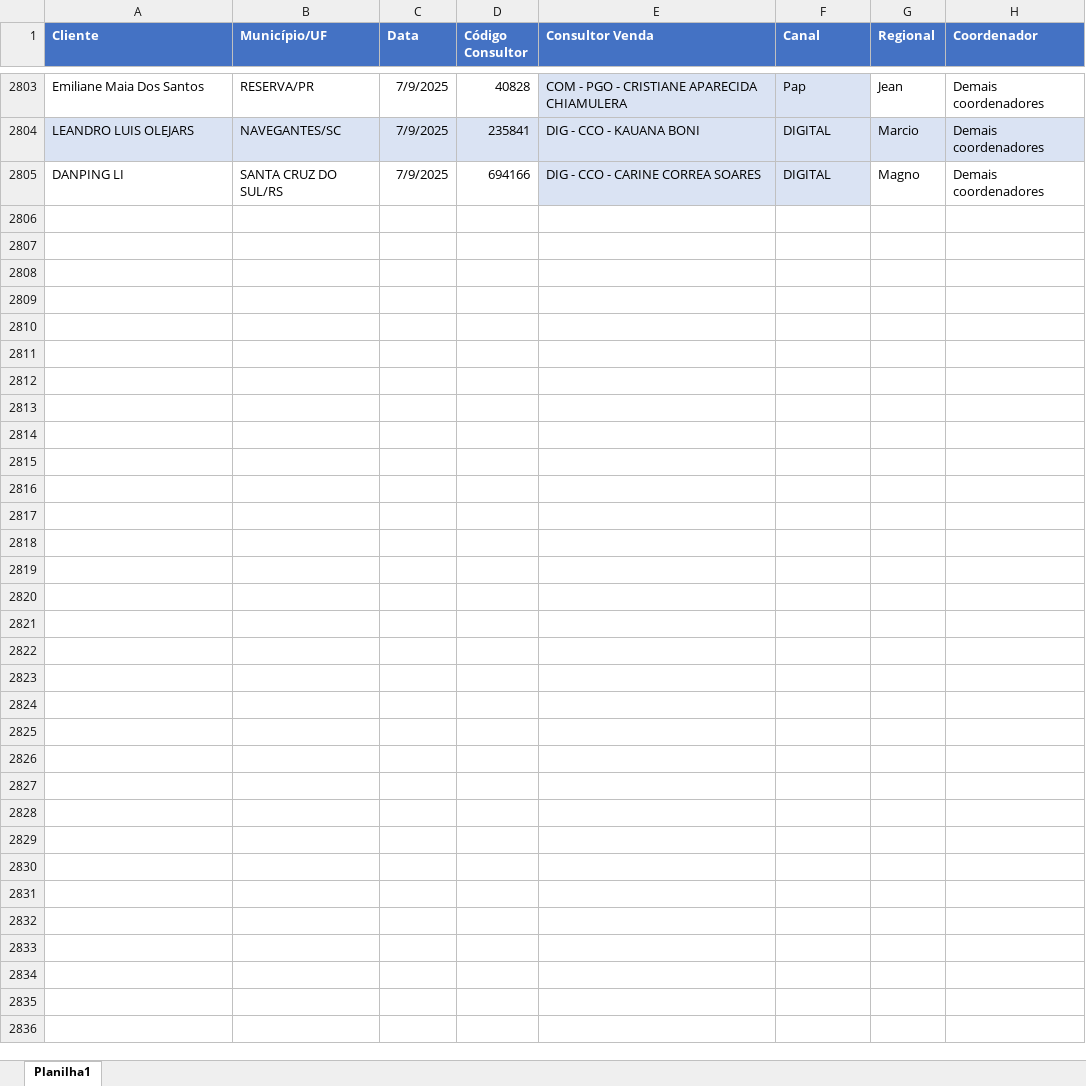
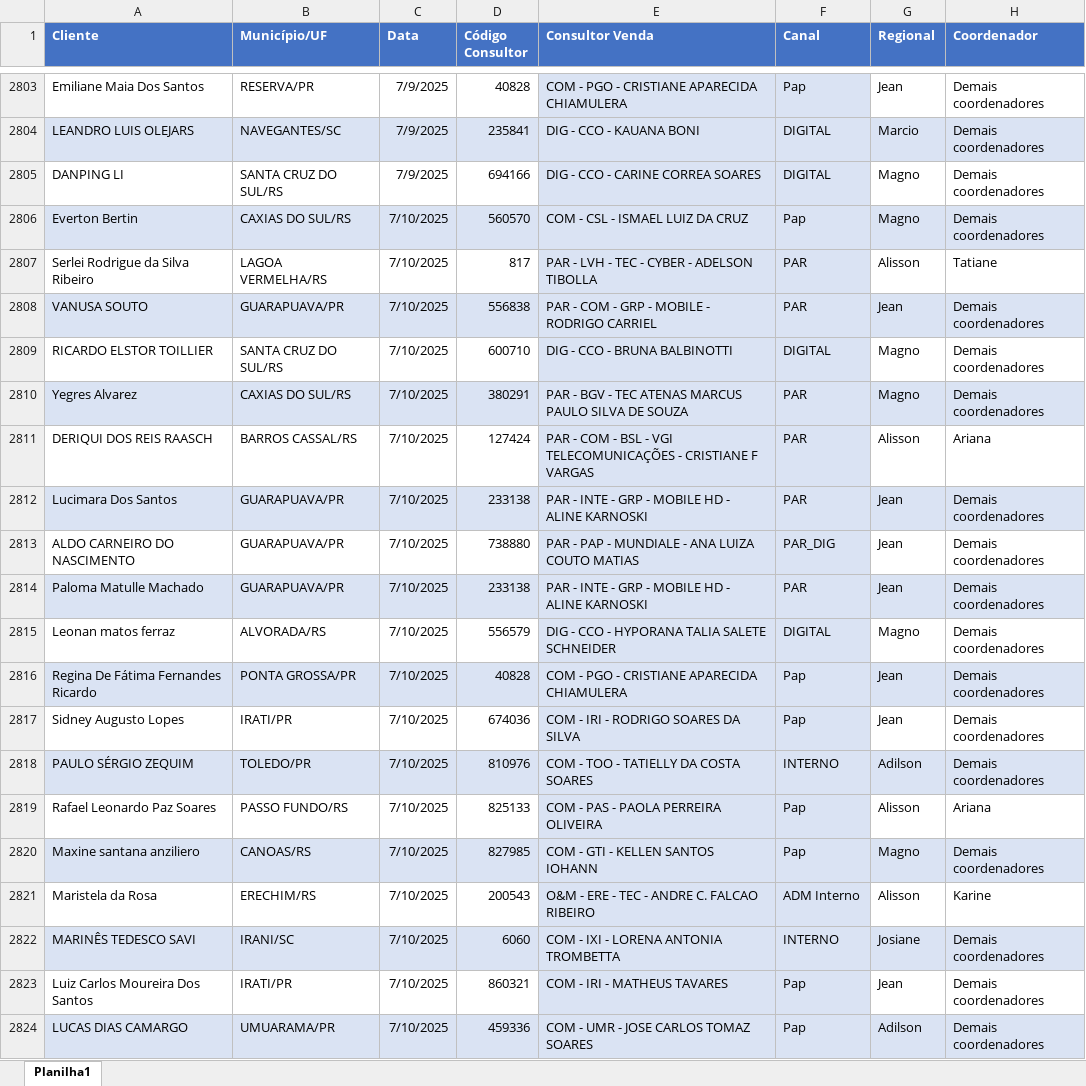
Before and after one commit to ajcds38/V2-crm-dominus, an Excel workbook: crm_dominus/apps/dados/backlog_ativacao.xlsx, sheet Planilha1, drawn as a sheet; only a part is shown, gaps mark what is left out; values as stored, in another font and other column widths than the file's, no borders; the diff covers the shown part only; the diff names each change by its address in the sheet, - before the commit and + after, or states it on an @@ line.

```diff
--- a/crm_dominus/apps/dados/backlog_ativacao.xlsx (sheet Planilha1)
+++ b/crm_dominus/apps/dados/backlog_ativacao.xlsx (sheet Planilha1)
+row 2806: Everton Bertin | CAXIAS DO SUL/RS | 7/10/2025 | 560570 | COM - CSL - ISMAEL LUIZ DA CRUZ | Pap | Magno | Demais coordenadores
+row 2807: Serlei Rodrigue da Silva Ribeiro | LAGOA VERMELHA/RS | 7/10/2025 | 817 | PAR - LVH - TEC - CYBER - ADELSON TIBOLLA | PAR | Alisson | Tatiane
+row 2808: VANUSA SOUTO | GUARAPUAVA/PR | 7/10/2025 | 556838 | PAR - COM - GRP - MOBILE - RODRIGO CARRIEL | PAR | Jean | Demais coordenadores
+row 2809: RICARDO ELSTOR TOILLIER | SANTA CRUZ DO SUL/RS | 7/10/2025 | 600710 | DIG - CCO - BRUNA BALBINOTTI | DIGITAL | Magno | Demais coordenadores
+row 2810: Yegres Alvarez | CAXIAS DO SUL/RS | 7/10/2025 | 380291 | PAR - BGV - TEC ATENAS MARCUS PAULO SILVA DE SOUZA | PAR | Magno | Demais coordenadores
+row 2811: DERIQUI DOS REIS RAASCH | BARROS CASSAL/RS | 7/10/2025 | 127424 | PAR - COM - BSL - VGI TELECOMUNICAÇÕES - CRISTIANE F VARGAS | PAR | Alisson | Ariana
+row 2812: Lucimara Dos Santos | GUARAPUAVA/PR | 7/10/2025 | 233138 | PAR - INTE - GRP - MOBILE HD - ALINE KARNOSKI | PAR | Jean | Demais coordenadores
+row 2813: ALDO CARNEIRO DO NASCIMENTO | GUARAPUAVA/PR | 7/10/2025 | 738880 | PAR - PAP - MUNDIALE - ANA LUIZA COUTO MATIAS | PAR_DIG | Jean | Demais coordenadores
+row 2814: Paloma Matulle Machado | GUARAPUAVA/PR | 7/10/2025 | 233138 | PAR - INTE - GRP - MOBILE HD - ALINE KARNOSKI | PAR | Jean | Demais coordenadores
+row 2815: Leonan matos ferraz | ALVORADA/RS | 7/10/2025 | 556579 | DIG - CCO - HYPORANA TALIA SALETE SCHNEIDER | DIGITAL | Magno | Demais coordenadores
+row 2816: Regina De Fátima Fernandes Ricardo | PONTA GROSSA/PR | 7/10/2025 | 40828 | COM - PGO - CRISTIANE APARECIDA CHIAMULERA | Pap | Jean | Demais coordenadores
+row 2817: Sidney Augusto Lopes | IRATI/PR | 7/10/2025 | 674036 | COM - IRI - RODRIGO SOARES DA SILVA | Pap | Jean | Demais coordenadores
+row 2818: PAULO SÉRGIO ZEQUIM | TOLEDO/PR | 7/10/2025 | 810976 | COM - TOO - TATIELLY DA COSTA SOARES | INTERNO | Adilson | Demais coordenadores
+row 2819: Rafael Leonardo Paz Soares | PASSO FUNDO/RS | 7/10/2025 | 825133 | COM - PAS - PAOLA PERREIRA OLIVEIRA | Pap | Alisson | Ariana
+row 2820: Maxine santana anziliero | CANOAS/RS | 7/10/2025 | 827985 | COM - GTI - KELLEN SANTOS IOHANN | Pap | Magno | Demais coordenadores
+row 2821: Maristela da Rosa | ERECHIM/RS | 7/10/2025 | 200543 | O&M - ERE - TEC - ANDRE C. FALCAO RIBEIRO | ADM Interno | Alisson | Karine
+row 2822: MARINÊS TEDESCO SAVI | IRANI/SC | 7/10/2025 | 6060 | COM - IXI - LORENA ANTONIA TROMBETTA | INTERNO | Josiane | Demais coordenadores
+row 2823: Luiz Carlos Moureira Dos Santos | IRATI/PR | 7/10/2025 | 860321 | COM - IRI - MATHEUS TAVARES | Pap | Jean | Demais coordenadores
+row 2824: LUCAS DIAS CAMARGO | UMUARAMA/PR | 7/10/2025 | 459336 | COM - UMR - JOSE CARLOS TOMAZ SOARES | Pap | Adilson | Demais coordenadores
```
Also changed, not shown: 217 added rows and 3 edited cells elsewhere in this sheet, crm_dominus/apps/dados/backlog_adesao.xlsx, 3 other files.
